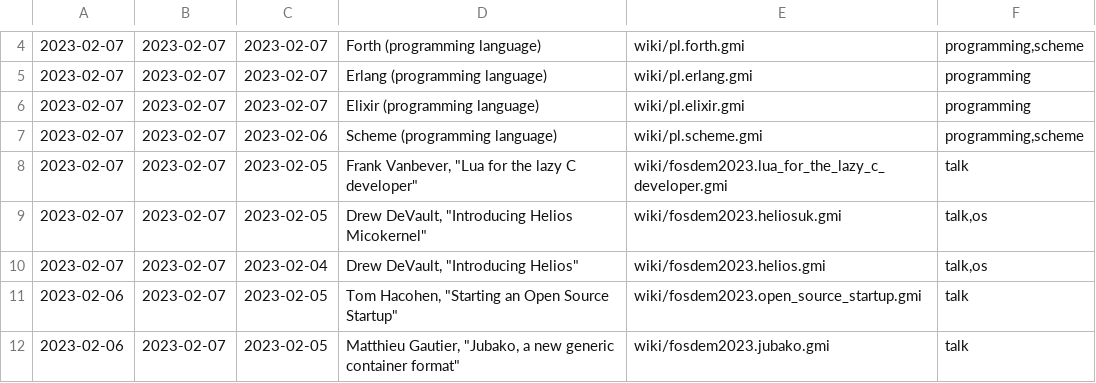
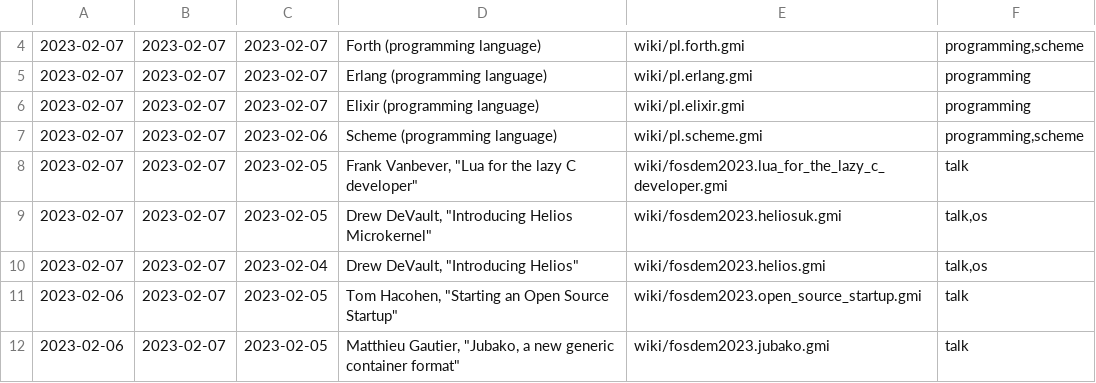
Before and after one commit to siiky/siiky.github.io, a TSV file: wiki-meta.tsv, drawn as a sheet; only a part is shown, gaps mark what is left out.

Commit message:
Fix small typo

```diff
--- a/wiki-meta.tsv
+++ b/wiki-meta.tsv
@@ -8,3 +8,3 @@
 2023-02-07	2023-02-07	2023-02-05	Frank Vanbever, "Lua for the lazy C developer"	wiki/fosdem2023.lua_for_the_lazy_c_developer.gmi	talk
-2023-02-07	2023-02-07	2023-02-05	Drew DeVault, "Introducing Helios Micokernel"	wiki/fosdem2023.heliosuk.gmi	talk,os
+2023-02-07	2023-02-07	2023-02-05	Drew DeVault, "Introducing Helios Microkernel"	wiki/fosdem2023.heliosuk.gmi	talk,os
 2023-02-07	2023-02-07	2023-02-04	Drew DeVault, "Introducing Helios"	wiki/fosdem2023.helios.gmi	talk,os
```
Also changed, not shown: 11 other files.
